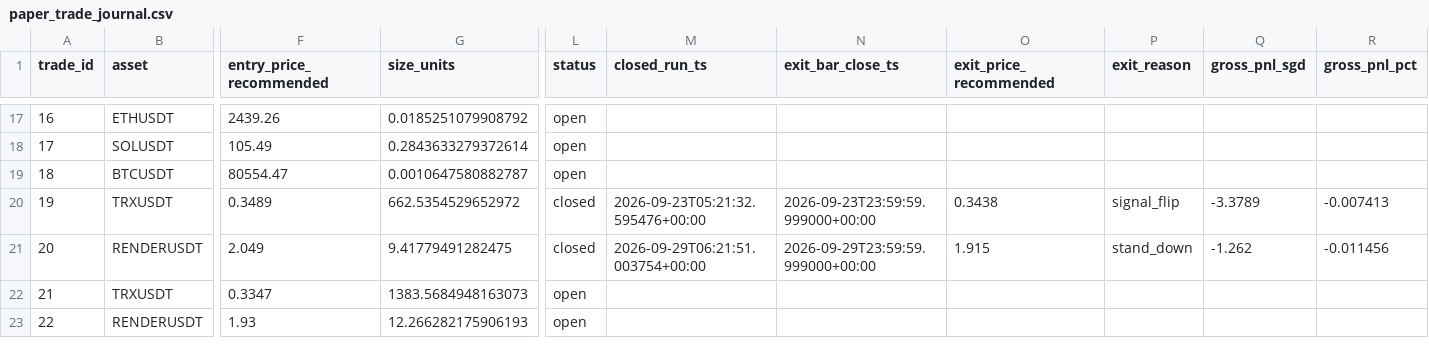
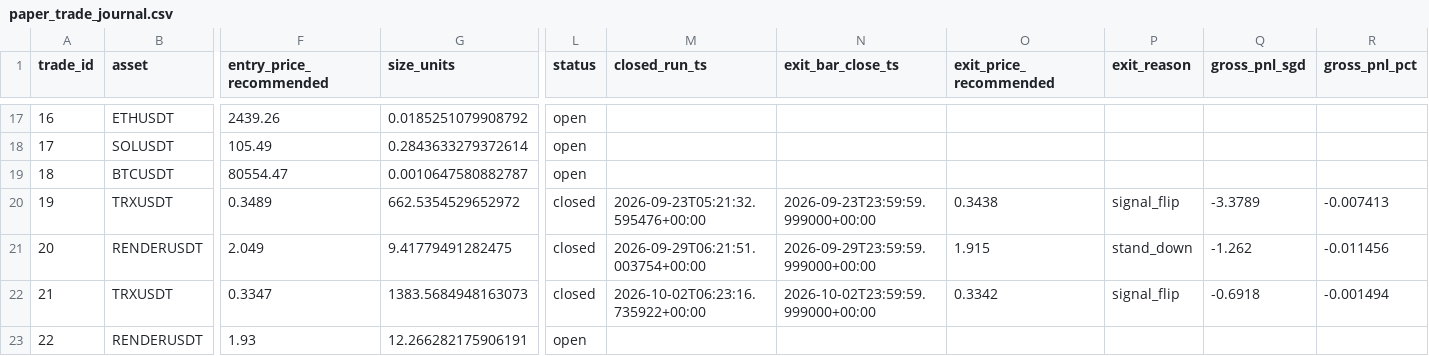
Before and after one commit to Matthew-Kurniawan/crypto-paper-trade, a CSV file: data/processed/live/paper_trade_journal.csv, drawn as a sheet; only a part is shown, gaps mark what is left out; the diff names each change by its address in the sheet, - before the commit and + after, or states it on an @@ line.

```diff
--- a/data/processed/live/paper_trade_journal.csv
+++ b/data/processed/live/paper_trade_journal.csv
-L22 (status): open
+L22 (status): closed
-M22 (closed_run_ts): (empty)
+M22 (closed_run_ts): 2026-10-02T06:23:16.735922+00:00
-N22 (exit_bar_close_ts): (empty)
+N22 (exit_bar_close_ts): 2026-10-02T23:59:59.999000+00:00
-O22 (exit_price_recommended): (empty)
+O22 (exit_price_recommended): 0.3342
-P22 (exit_reason): (empty)
+P22 (exit_reason): signal_flip
-Q22 (gross_pnl_sgd): (empty)
+Q22 (gross_pnl_sgd): -0.6918
-R22 (gross_pnl_pct): (empty)
+R22 (gross_pnl_pct): -0.001494
-G23 (size_units): 12.266282175906193
+G23 (size_units): 12.266282175906191
```
Also changed, not shown: data/processed/live/decisions_log.csv, 5 other files.
